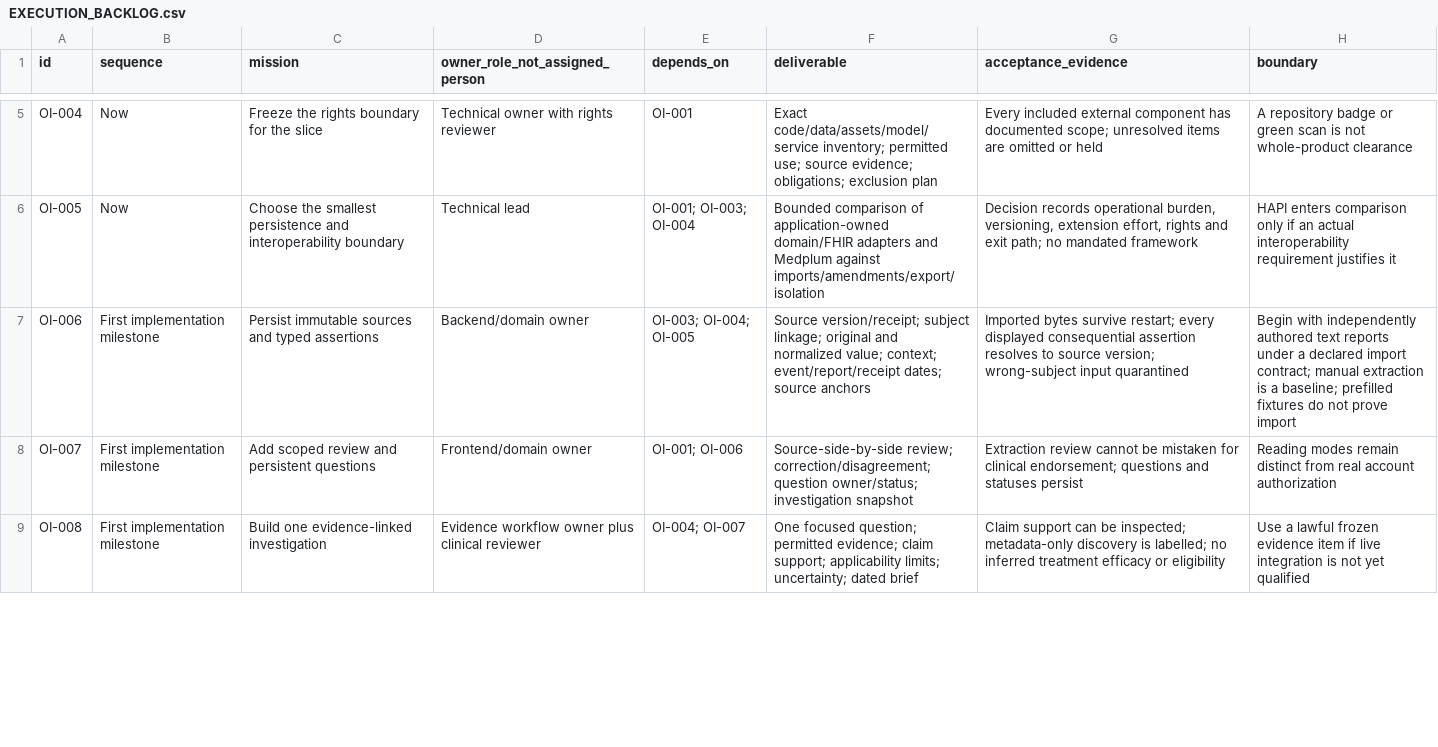
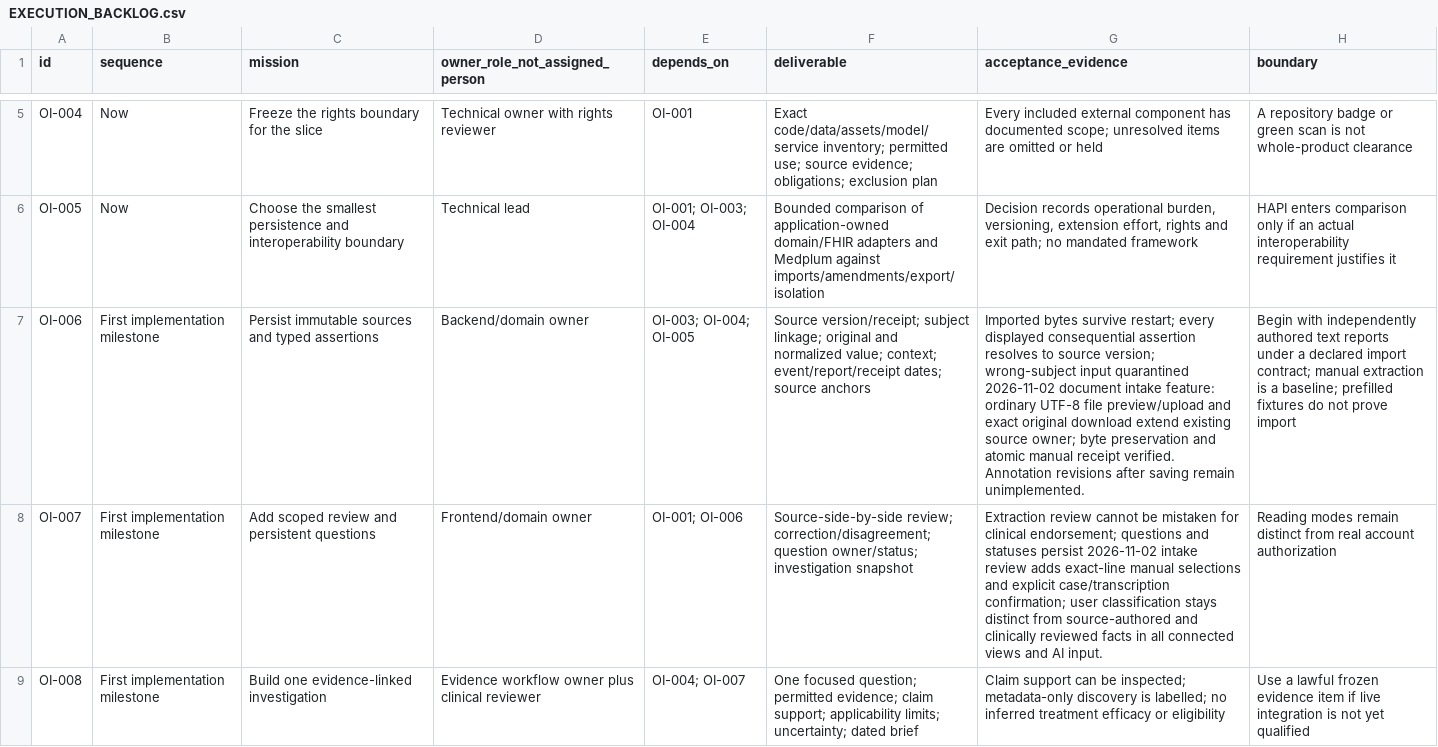
Before and after one commit to OpenxIntelligence/open-intelligence, a CSV file: docs/EXECUTION_BACKLOG.csv, drawn as a sheet; only a part is shown, gaps mark what is left out; the diff covers the shown part only; the diff names each change by its address in the sheet, - before the commit and + after, or states it on an @@ line.

Commit message:
Partial rebase of #173 reviewed intake onto main (fix loop)
#173 NEEDS WORK was stack-only (base = #140's head; composer.* absent
from main). This is a PARTIAL rebase, stated plainly: every #173 hunk
compatible with main 2451983 is applied; Composer/model-receipt hunks
are excluded with an exact manifest (see below); NO shims invented.

Applied: document_intake.py, web/intake.js, plaintext example, HTTP +
JS UI tests, browser journey, intake contract doc; store (receipt
table, shared import transaction, preview/commit/download, provenance
in facts/state/export), routes + byte gates, provenance in
changes/timeline/mission/prompt, full 'Add a record' UI, README +
backlog rows. Three #140 anchors adapted to main-equivalent code
(investigation_facts, inline prompt branch, /composer.js context
omitted). Behavioral delta: main's amendment-gated investigation
staleness preserved instead of #140's unconditional
_stale_model_investigations.

Dropped (scope trim): AGENTS.md H1-stack rewrite + all workflow hunks
(AGENTS.md and .github/ untouched).

EXCLUDED MANIFEST (needs #140 beneath it): composer.py + composer.js
hunks, _stale_model_investigations + ID fields, fingerprint-bound
save_investigation params, all of test_document_intake.py (file-level
composer import), Composer CI workflow, IMPLEMENTATION_STATUS
checkpoint (anchor section absent from main).

Verified by reviewer: py_compile + node --check clean; Python suite
250 OK (236 + 14); JS UI tests 6/6 pass. Browser journey's two
Composer gates will fail until #140 merges (expected); journey run is
a reviewer item (no local browser).

```diff
--- a/docs/EXECUTION_BACKLOG.csv
+++ b/docs/EXECUTION_BACKLOG.csv
-G7 (acceptance_evidence): …input quarantined
+G7 (acceptance_evidence): …input quarantined 2026-11-02 document intake feature: ordinary UTF-8 file preview/upload and exact original download extend existing source owner; byte preservation and atomic manual receipt verified. Annotation revisions after saving remain unimplemented.
-G8 (acceptance_evidence): …statuses persist
+G8 (acceptance_evidence): …statuses persist 2026-11-02 intake review adds exact-line manual selections and explicit case/transcription confirmation; user classification stays distinct from source-authored and clinically reviewed facts in all connected views and AI input.
```
Also changed, not shown: 2 edited cells elsewhere in this file, 18 other files.
